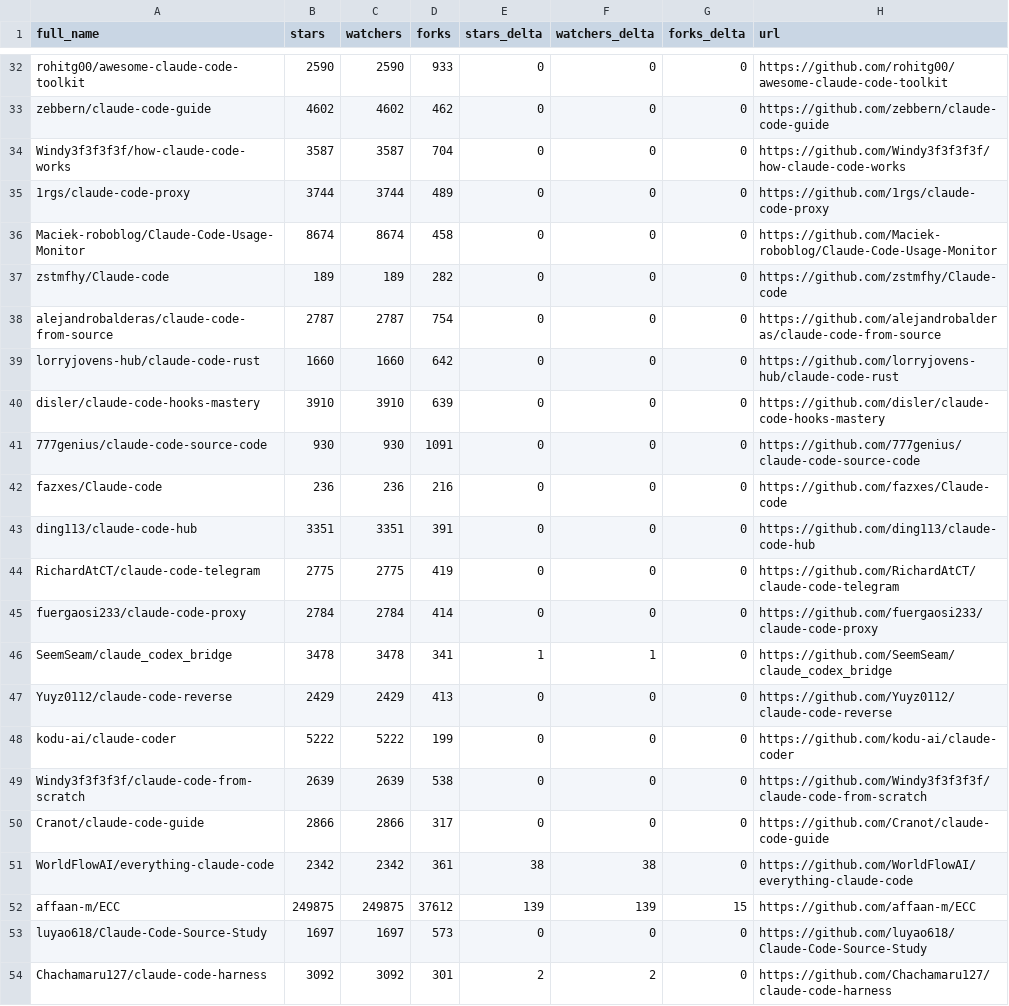
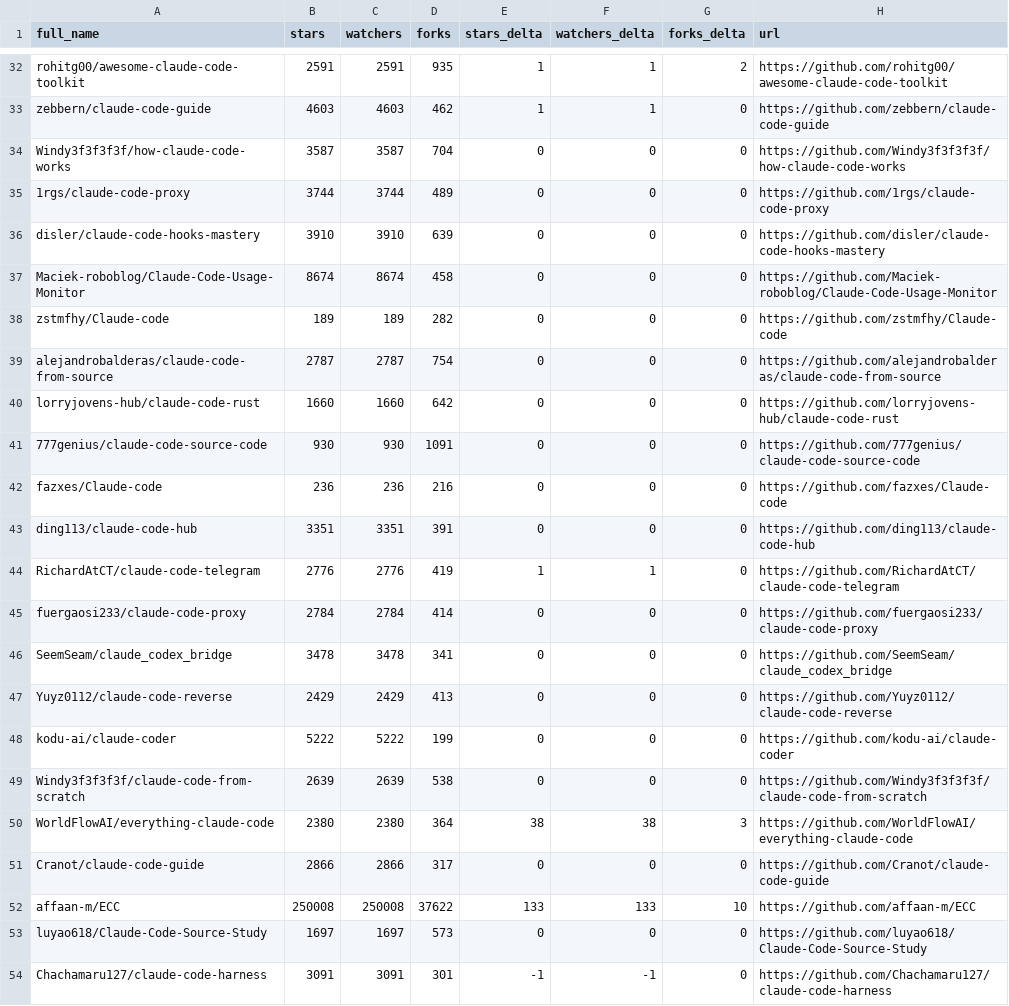
Before and after one commit to Moshbbab/awesome-claude-code, a CSV file: data/repo-ticker.csv, drawn as a sheet; only a part is shown, gaps mark what is left out; removed rows and columns are numbered as before the commit, all else as after; the diff covers the shown part only; the diff names each change by its address in the sheet, - before the commit and + after, or states it on an @@ line.

```diff
--- a/data/repo-ticker.csv
+++ b/data/repo-ticker.csv
-B32 (stars): 2590
+B32 (stars): 2591
-C32 (watchers): 2590
+C32 (watchers): 2591
-D32 (forks): 933
+D32 (forks): 935
-E32:E33 (stars_delta): 0
+E32:E33 (stars_delta): 1
-F32:F33 (watchers_delta): 0
+F32:F33 (watchers_delta): 1
-G32 (forks_delta): 0
+G32 (forks_delta): 2
-B33 (stars): 4602
+B33 (stars): 4603
-C33 (watchers): 4602
+C33 (watchers): 4603
@@ row 40 moved to row 36: disler/claude-code-hooks-mastery @@
-B44 (stars): 2775
+B44 (stars): 2776
-C44 (watchers): 2775
+C44 (watchers): 2776
-E44 (stars_delta): 0
+E44 (stars_delta): 1
-F44 (watchers_delta): 0
+F44 (watchers_delta): 1
-E46 (stars_delta): 1
+E46 (stars_delta): 0
-F46 (watchers_delta): 1
+F46 (watchers_delta): 0
+row 50: WorldFlowAI/everything-claude-code | 2380 | 2380 | 364 | 38 | 38 | 3 | https://github.com/WorldFlowAI/everything-claude-code
-row 51: WorldFlowAI/everything-claude-code | 2342 | 2342 | 361 | 38 | 38 | 0 | https://github.com/WorldFlowAI/everything-claude-code
-B52 (stars): 249875
+B52 (stars): 250008
-C52 (watchers): 249875
+C52 (watchers): 250008
-D52 (forks): 37612
+D52 (forks): 37622
-E52 (stars_delta): 139
+E52 (stars_delta): 133
-F52 (watchers_delta): 139
+F52 (watchers_delta): 133
-G52 (forks_delta): 15
+G52 (forks_delta): 10
-B54 (stars): 3092
+B54 (stars): 3091
-C54 (watchers): 3092
+C54 (watchers): 3091
-E54 (stars_delta): 2
+E54 (stars_delta): -1
-F54 (watchers_delta): 2
+F54 (watchers_delta): -1
```
Also changed, not shown: 2 added rows, 2 removed rows, 3 moved rows and 91 edited cells elsewhere in this file, 1 other file.
